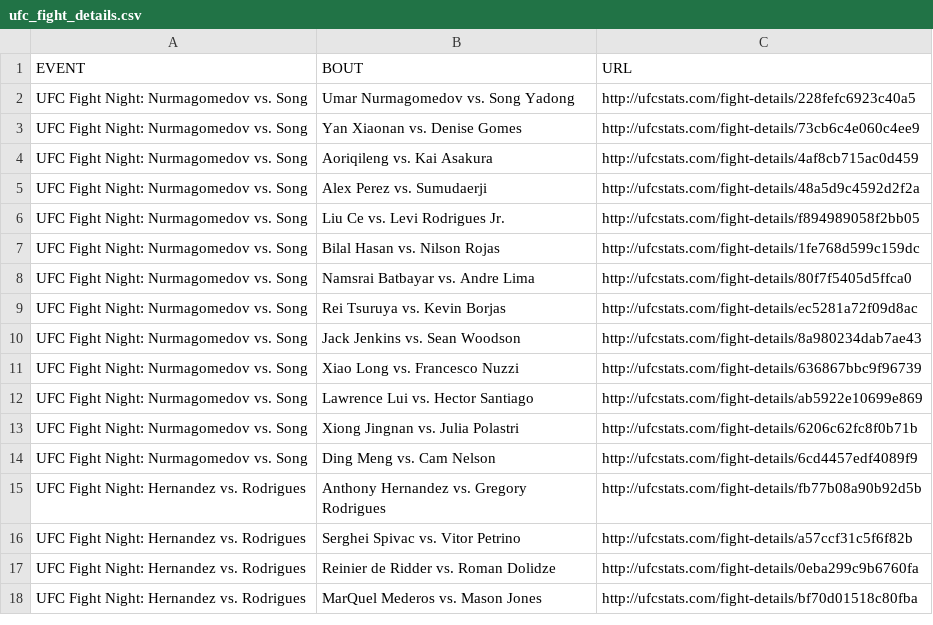
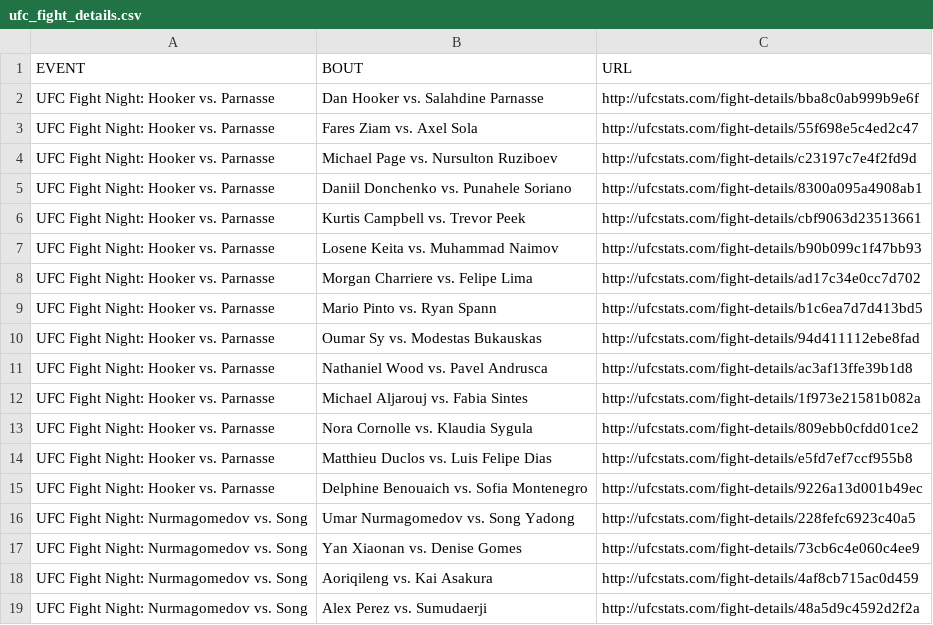
Before and after one commit to Greco1899/scrape_ufc_stats, a CSV file: ufc_fight_details.csv, drawn as a sheet; only a part is shown; the shorter side is filled out with more unchanged rows; the diff names each change by its address in the sheet, - before the commit and + after, or states it on an @@ line.

Commit message:
2026-09-06 data refresh

```diff
--- a/ufc_fight_details.csv
+++ b/ufc_fight_details.csv
+row 2: UFC Fight Night: Hooker vs. Parnasse | Dan Hooker vs. Salahdine Parnasse | http://ufcstats.com/fight-details/bba8c0ab999b9e6f
+row 3: UFC Fight Night: Hooker vs. Parnasse | Fares Ziam vs. Axel Sola | http://ufcstats.com/fight-details/55f698e5c4ed2c47
+row 4: UFC Fight Night: Hooker vs. Parnasse | Michael Page vs. Nursulton Ruziboev | http://ufcstats.com/fight-details/c23197c7e4f2fd9d
+row 5: UFC Fight Night: Hooker vs. Parnasse | Daniil Donchenko vs. Punahele Soriano | http://ufcstats.com/fight-details/8300a095a4908ab1
+row 6: UFC Fight Night: Hooker vs. Parnasse | Kurtis Campbell vs. Trevor Peek | http://ufcstats.com/fight-details/cbf9063d23513661
+row 7: UFC Fight Night: Hooker vs. Parnasse | Losene Keita vs. Muhammad Naimov | http://ufcstats.com/fight-details/b90b099c1f47bb93
+row 8: UFC Fight Night: Hooker vs. Parnasse | Morgan Charriere vs. Felipe Lima | http://ufcstats.com/fight-details/ad17c34e0cc7d702
+row 9: UFC Fight Night: Hooker vs. Parnasse | Mario Pinto vs. Ryan Spann | http://ufcstats.com/fight-details/b1c6ea7d7d413bd5
+row 10: UFC Fight Night: Hooker vs. Parnasse | Oumar Sy vs. Modestas Bukauskas | http://ufcstats.com/fight-details/94d411112ebe8fad
+row 11: UFC Fight Night: Hooker vs. Parnasse | Nathaniel Wood vs. Pavel Andrusca | http://ufcstats.com/fight-details/ac3af13ffe39b1d8
+row 12: UFC Fight Night: Hooker vs. Parnasse | Michael Aljarouj vs. Fabia Sintes | http://ufcstats.com/fight-details/1f973e21581b082a
+row 13: UFC Fight Night: Hooker vs. Parnasse | Nora Cornolle vs. Klaudia Sygula | http://ufcstats.com/fight-details/809ebb0cfdd01ce2
+row 14: UFC Fight Night: Hooker vs. Parnasse | Matthieu Duclos vs. Luis Felipe Dias | http://ufcstats.com/fight-details/e5fd7ef7ccf955b8
+row 15: UFC Fight Night: Hooker vs. Parnasse | Delphine Benouaich vs. Sofia Montenegro | http://ufcstats.com/fight-details/9226a13d001b49ec
```
Also changed, not shown: ufc_event_details.csv, ufc_fighter_details.csv, 3 other files.
